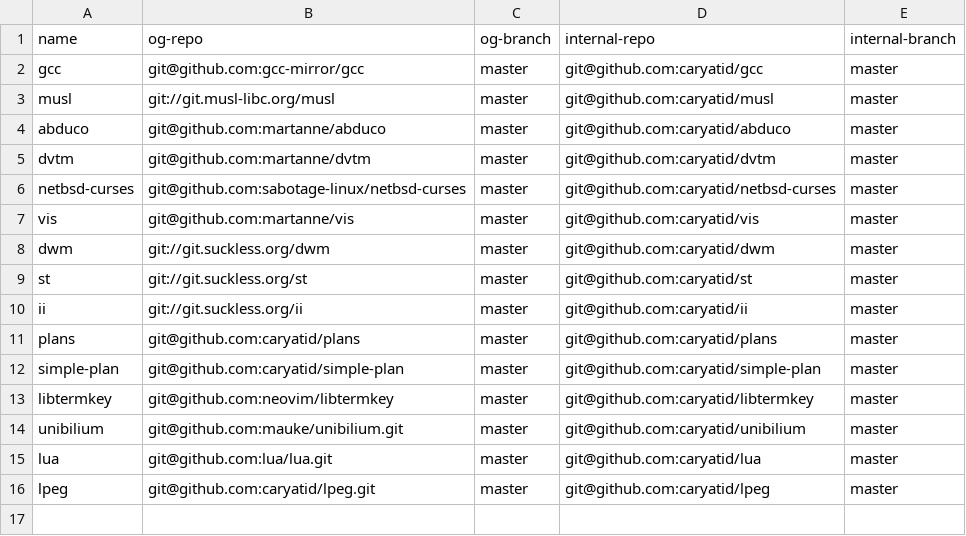
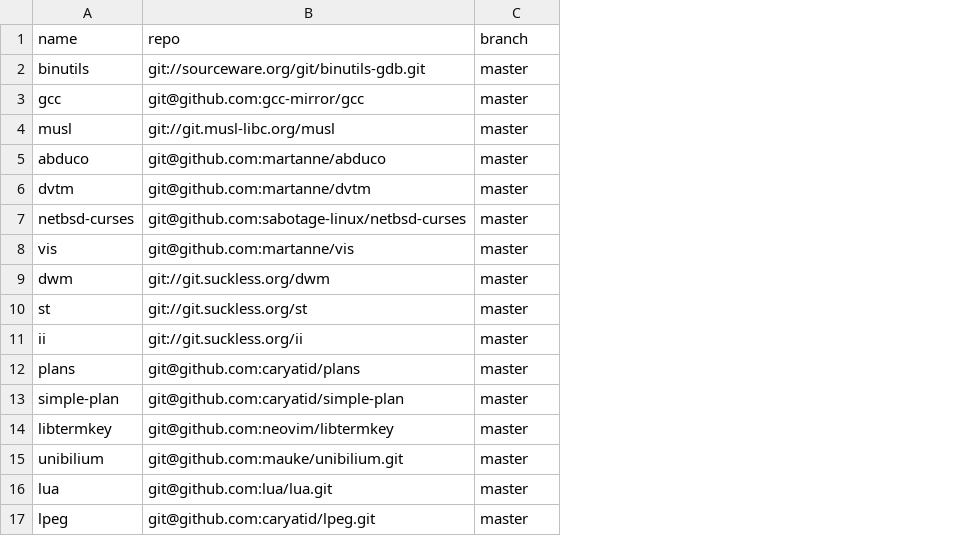
Before and after one commit to caryatid/toolbox, a CSV file: repodata.csv, drawn as a sheet; removed rows and columns are numbered as before the commit, all else as after; the diff names each change by its address in the sheet, - before the commit and + after, or states it on an @@ line.

```diff
--- a/repodata.csv
+++ b/repodata.csv
-column D (internal-repo), rows 2-16: git@github.com:caryatid/gcc | git@github.com:caryatid/musl | git@github.com:caryatid/abduco | git@github.com:caryatid/dvtm | git@github.com:caryatid/netbsd-curses | git@github.com:caryatid/vis | git@github.com:caryatid/dwm | git@github.com:caryatid/st | git@github.com:caryatid/ii | git@github.com:caryatid/plans | git@github.com:caryatid/simple-plan | git@github.com:caryatid/libtermkey | git@github.com:caryatid/unibilium | git@github.com:caryatid/lua | git@github.com:caryatid/lpeg
-column E (internal-branch), rows 2-16: all master
-B1: og-repo
+B1: repo
-C1: og-branch
+C1: branch
+row 2: binutils | git://sourceware.org/git/binutils-gdb.git | master
```
Also changed, not shown: 2 other files.
